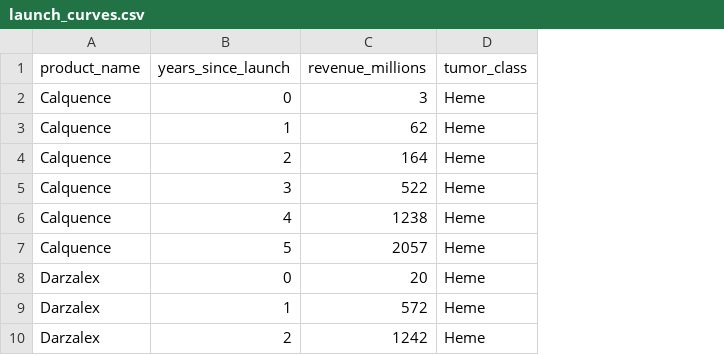
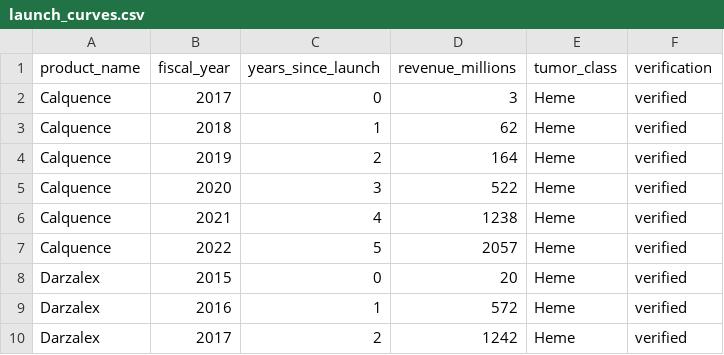
Before and after one commit to poncest/launch-curve-forecaster, a CSV file: app/data/processed/launch_curves.csv, drawn as a sheet; only a part is shown; the diff names each change by its address in the sheet, - before the commit and + after, or states it on an @@ line.

```diff
--- a/app/data/processed/launch_curves.csv
+++ b/app/data/processed/launch_curves.csv
+column B (fiscal_year), rows 2-10: 2017 | 2018 | 2019 | 2020 | 2021 | 2022 | 2015 | 2016 | 2017
+column F (verification), rows 2-10: all verified
```
Also changed, not shown: data/raw/analog_metadata.csv, data/raw/sec_product_revenue.csv, 11 other files.
